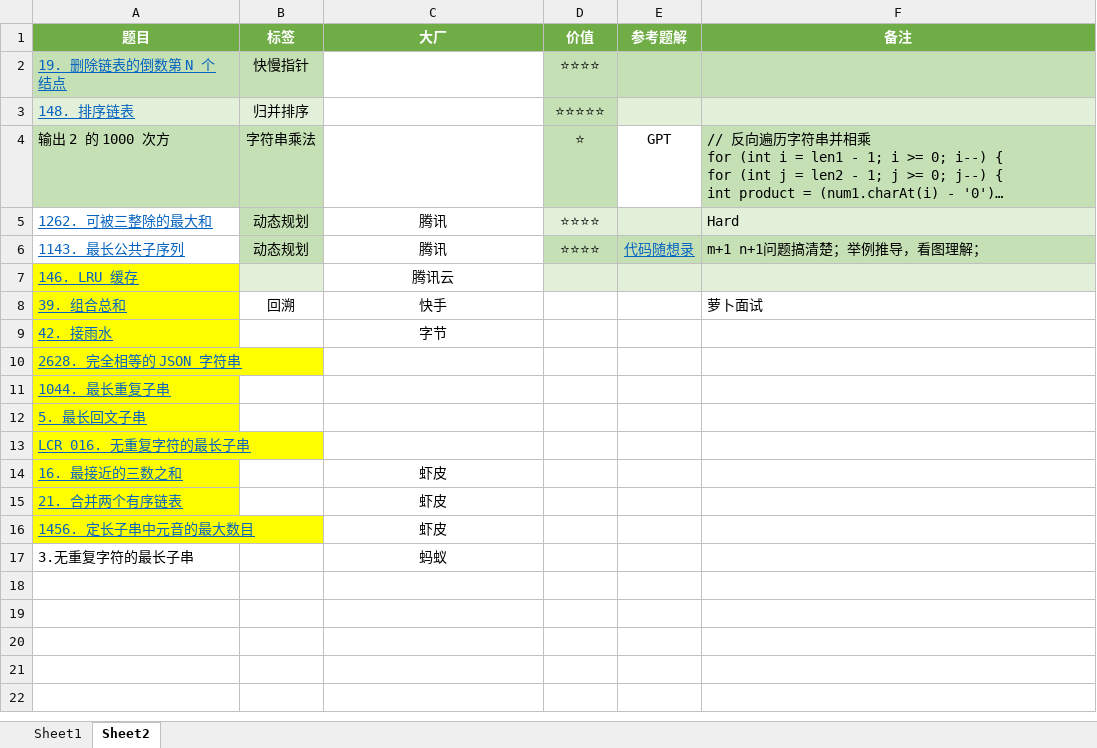
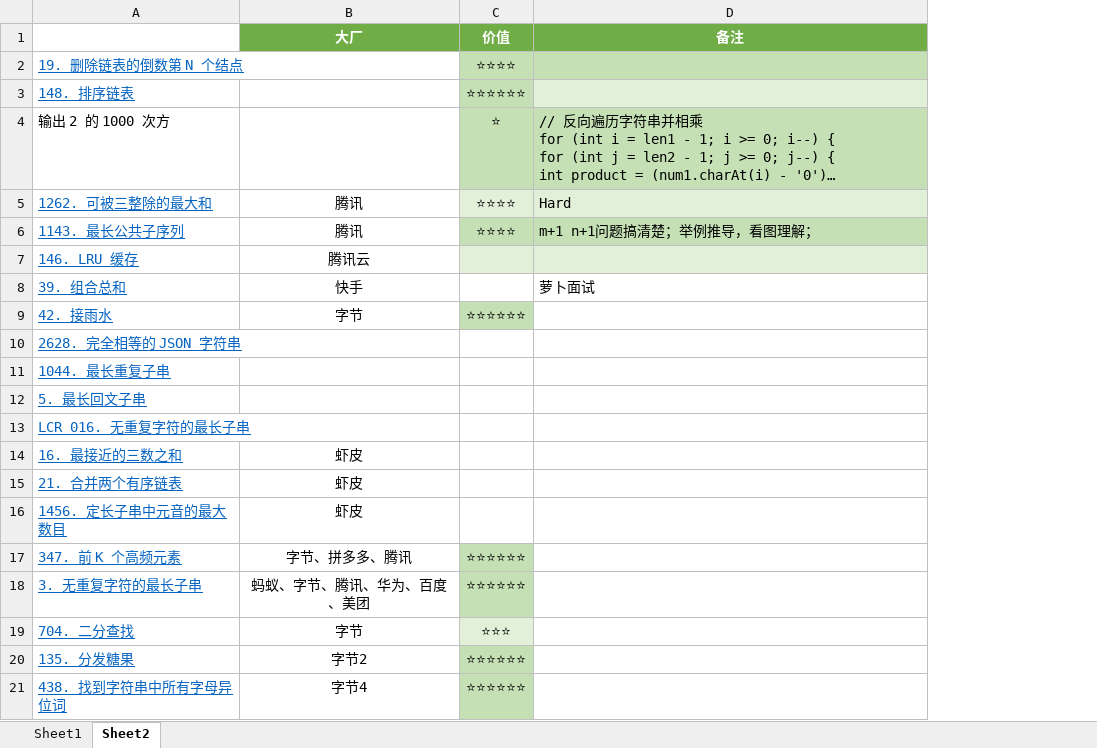
Before and after one commit to curforever/LeetCode, an Excel workbook: 刷题/LeetCode刷题记录.xlsx, sheet Sheet2, drawn as a sheet; long unchanged cells end in …; values as stored, in another font and other column widths than the file's, no borders; conditional formats and table styles not drawn; removed rows and columns are numbered as before the commit, all else as after; the diff names each change by its address in the sheet, - before the commit and + after, or states it on an @@ line.

```diff
--- a/刷题/LeetCode刷题记录.xlsx (sheet Sheet2)
+++ b/刷题/LeetCode刷题记录.xlsx (sheet Sheet2)
-column B (标签), rows 2-8: 快慢指针 | 归并排序 | 字符串乘法 | 动态规划 | 动态规划 |  | 回溯
-column E (参考题解), rows 4-6: GPT |  | 代码随想录
-A1 fill: #70AD47
+A1 fill: none
-A2 fill: #C5E0B4
+A2 fill: none
-A3 fill: #E2F0D9
+A3 fill: none
-C3 (价值): ⭐⭐⭐⭐⭐
+C3 (价值): ⭐⭐⭐⭐⭐⭐
-A4 fill: #C5E0B4
+A4 fill: none
-A7:A16 fill: #FFFF00
+A7:A16 fill: none
-C9 (价值): (empty)
+C9 (价值): ⭐⭐⭐⭐⭐⭐
-C9 fill: none
+C9 fill: #C5E0B4
-row 17: 3.无重复字符的最长子串 |  | 蚂蚁
+row 17: 347. 前 K 个高频元素 | 字节、拼多多、腾讯 | ⭐⭐⭐⭐⭐⭐
+row 18: 3. 无重复字符的最长子串 | 蚂蚁、字节、腾讯、华为、百度、美团 | ⭐⭐⭐⭐⭐⭐
+row 19: 704. 二分查找 | 字节 | ⭐⭐⭐
+row 20: 135. 分发糖果 | 字节2 | ⭐⭐⭐⭐⭐⭐
+row 21: 438. 找到字符串中所有字母异位词 | 字节4 | ⭐⭐⭐⭐⭐⭐
```
Also changed, not shown: sheet Sheet1, 2 other files.
